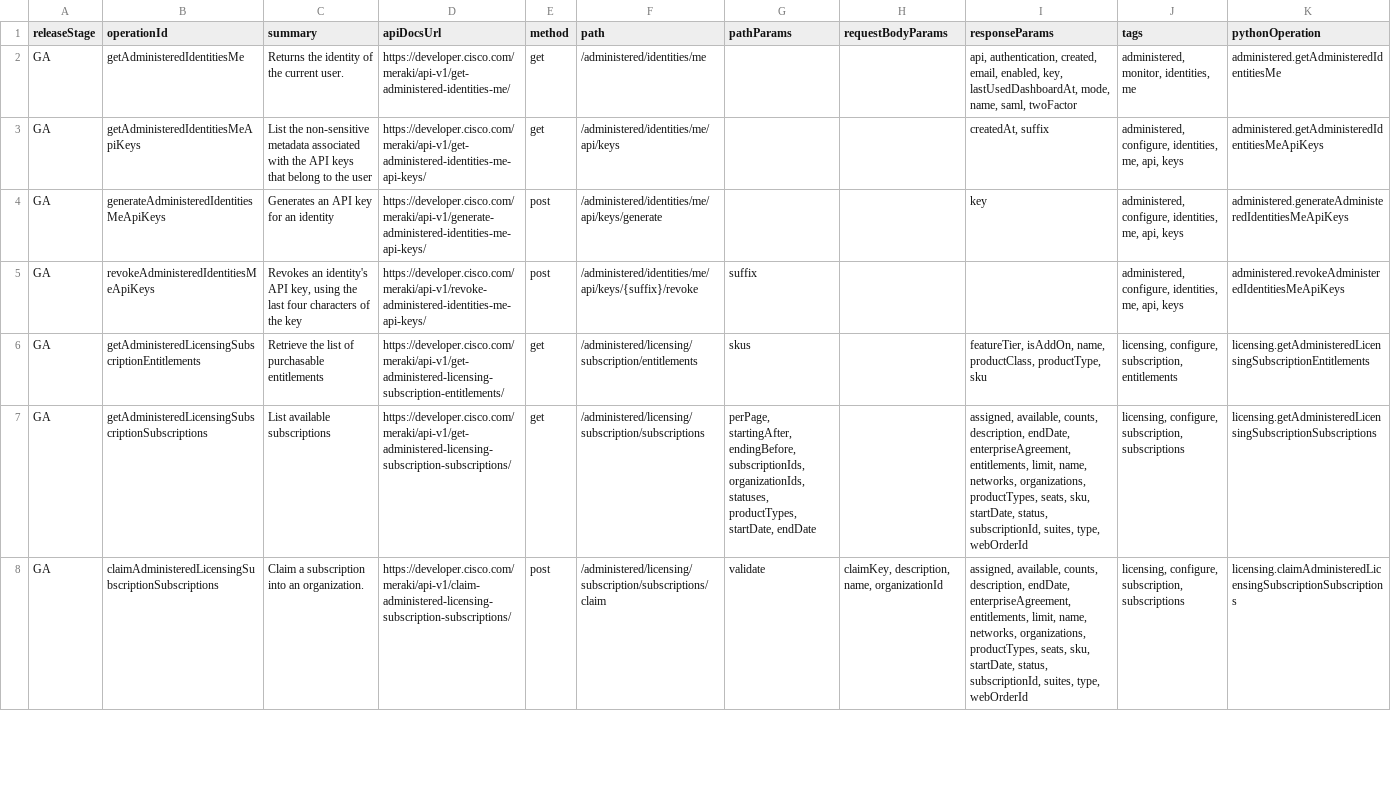
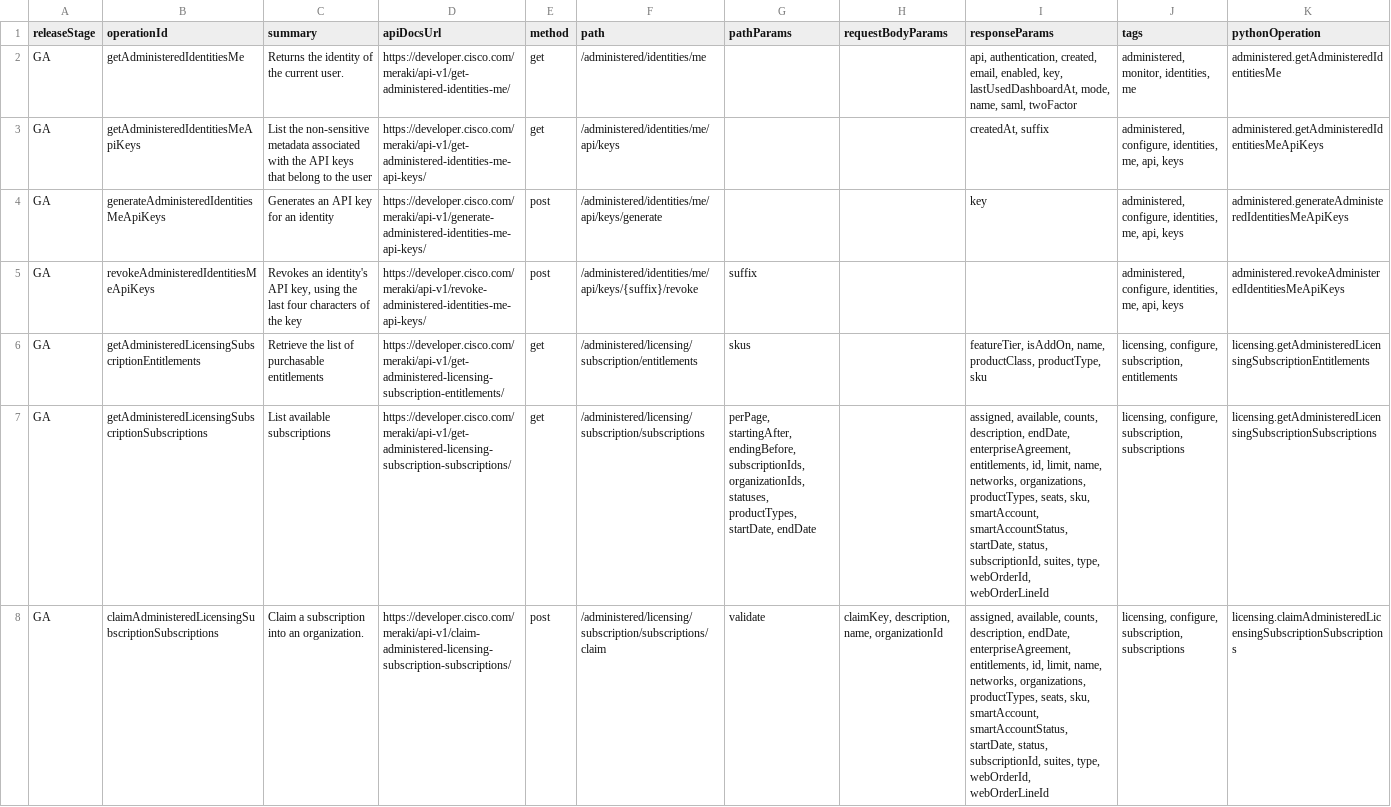
Before and after one commit to CiscoDevNet/Meraki-Dashboard-API-v1-Documentation, a CSV file: docs/api-index/meraki-api-index.csv, drawn as a sheet; only a part is shown; the diff covers the shown part only; the diff names each change by its address in the sheet, - before the commit and + after, or states it on an @@ line.

```diff
--- a/docs/api-index/meraki-api-index.csv
+++ b/docs/api-index/meraki-api-index.csv
-I7:I8 (responseParams): …enterpriseAgreement, entitlements, limit, name, networks, organizations, productTypes, seats, sku, startDate, status, subscriptionId, suites, type, webOrderId
+I7:I8 (responseParams): …enterpriseAgreement, entitlements, id, limit, name, networks, organizations, productTypes, seats, sku, smartAccount, smartAccountStatus, startDate, status, subscriptionId, suites, type, webOrderId, webOrderLineId
```
Also changed, not shown: 5 added rows, 3 removed rows and 41 edited cells elsewhere in this file, 2 other files.
